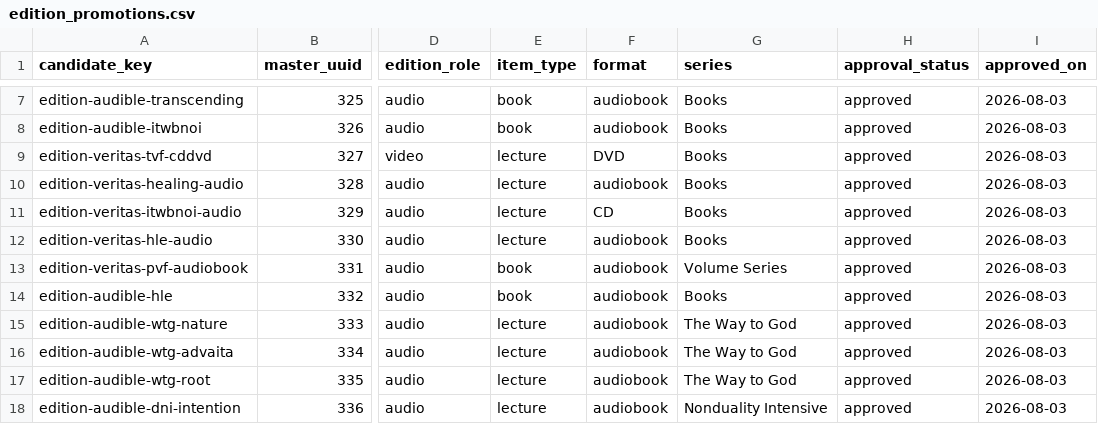
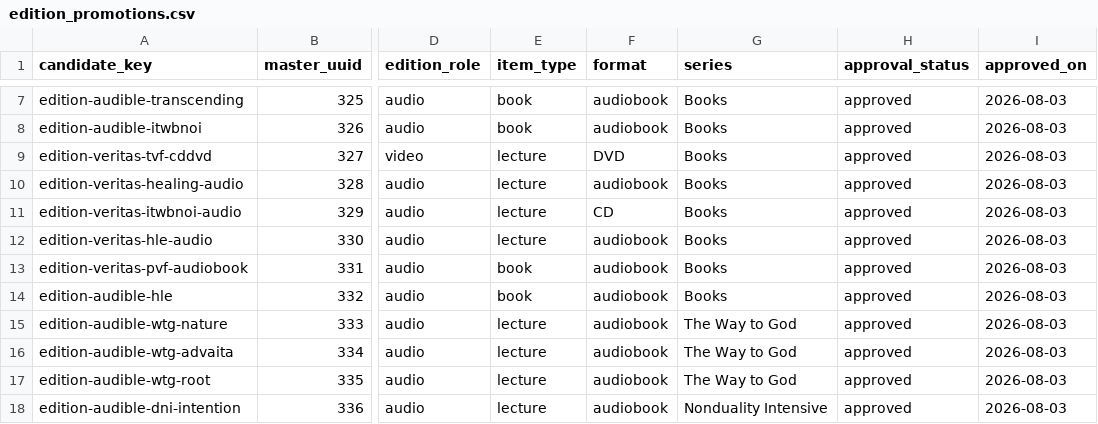
Before and after one commit to 56eli/docsheet, a CSV file: data/edition_promotions.csv, drawn as a sheet; only a part is shown, gaps mark what is left out; the diff names each change by its address in the sheet, - before the commit and + after, or states it on an @@ line.

```diff
--- a/data/edition_promotions.csv
+++ b/data/edition_promotions.csv
-G13 (series): Volume Series
+G13 (series): Books
```
Also changed, not shown: data/filename_proposal_YYYYMM.csv, data/research_master_draft.csv, 6 other files.
